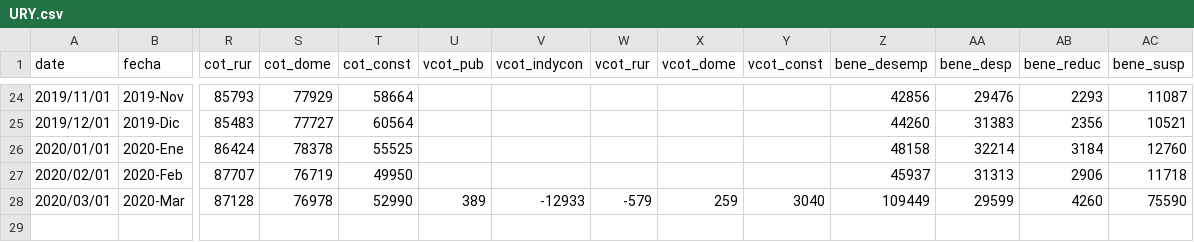
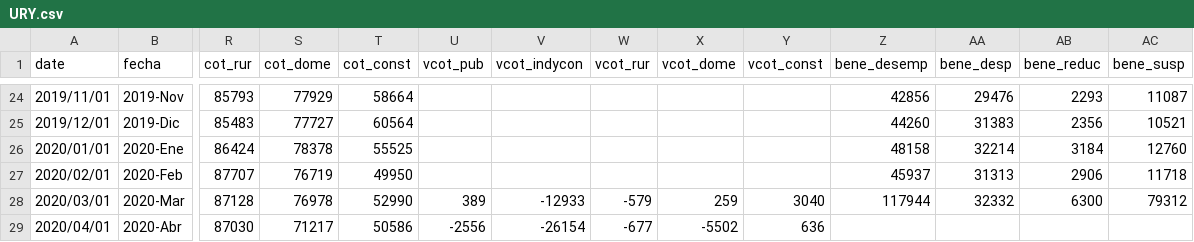
Before and after one commit to paoovela/BID, a CSV file: URY.csv, drawn as a sheet; only a part is shown, gaps mark what is left out; rows hold the shown columns only; the diff names each change by its address in the sheet, - before the commit and + after, or states it on an @@ line.

```diff
--- a/URY.csv
+++ b/URY.csv
-Z28 (bene_desemp): 109449
+Z28 (bene_desemp): 117944
-AA28 (bene_desp): 29599
+AA28 (bene_desp): 32332
-AB28 (bene_reduc): 4260
+AB28 (bene_reduc): 6300
-AC28 (bene_susp): 75590
+AC28 (bene_susp): 79312
+row 29: 2020/04/01 | 2020-Abr | 87030 | 71217 | 50586 | -2556 | -26154 | -677 | -5502 | 636
```
Also changed, not shown: SLV.csv.
